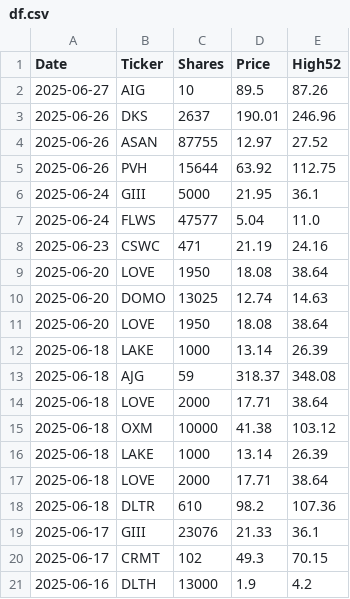
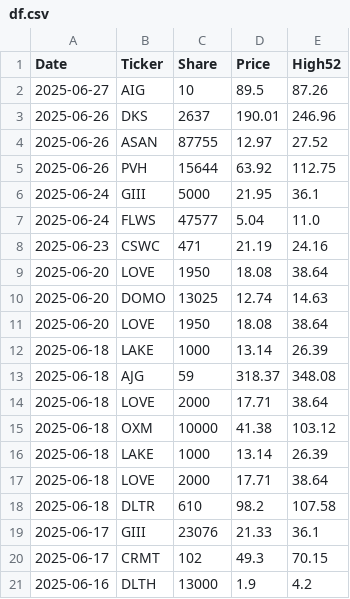
Before and after one commit to jmmbt306/ipublic, a CSV file: df.csv, drawn as a sheet.

Commit message:
Update data.json from ipublic

```diff
--- a/df.csv
+++ b/df.csv
@@ -1,2 +1,2 @@
-Date,Ticker,Shares,Price,High52
+Date,Ticker,Share,Price,High52
 2025-06-27,AIG,10,89.5,87.26
@@ -17,3 +17,3 @@ Date,Ticker,Shares,Price,High52
 2025-06-18,LOVE,2000,17.71,38.64
-2025-06-18,DLTR,610,98.2,107.36
+2025-06-18,DLTR,610,98.2,107.58
 2025-06-17,GIII,23076,21.33,36.1
```
